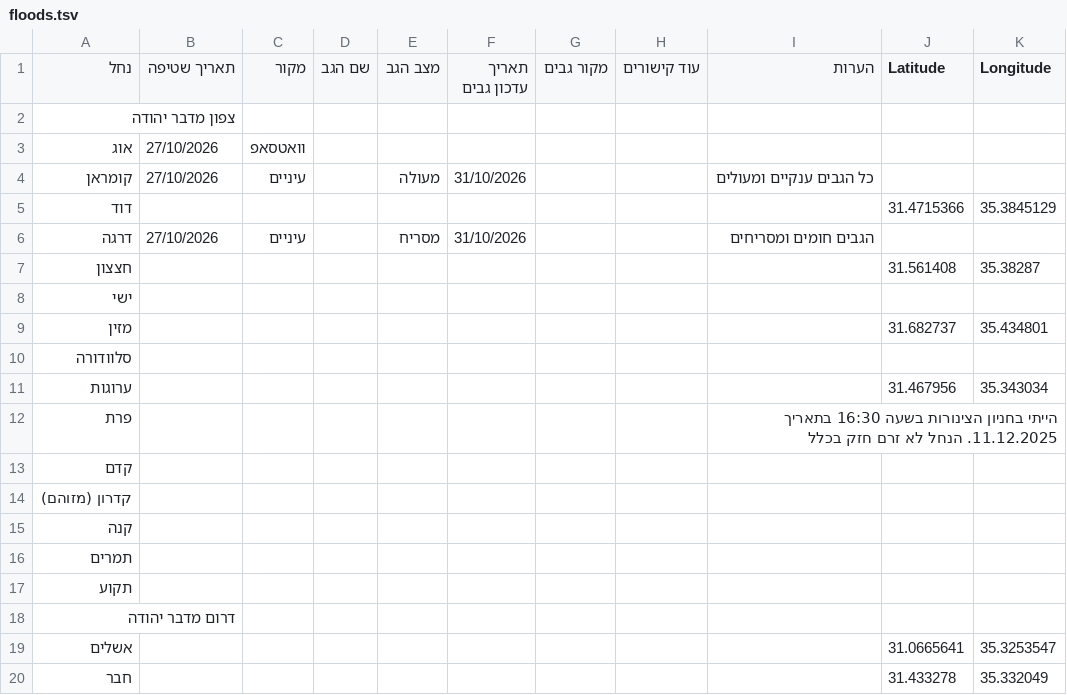
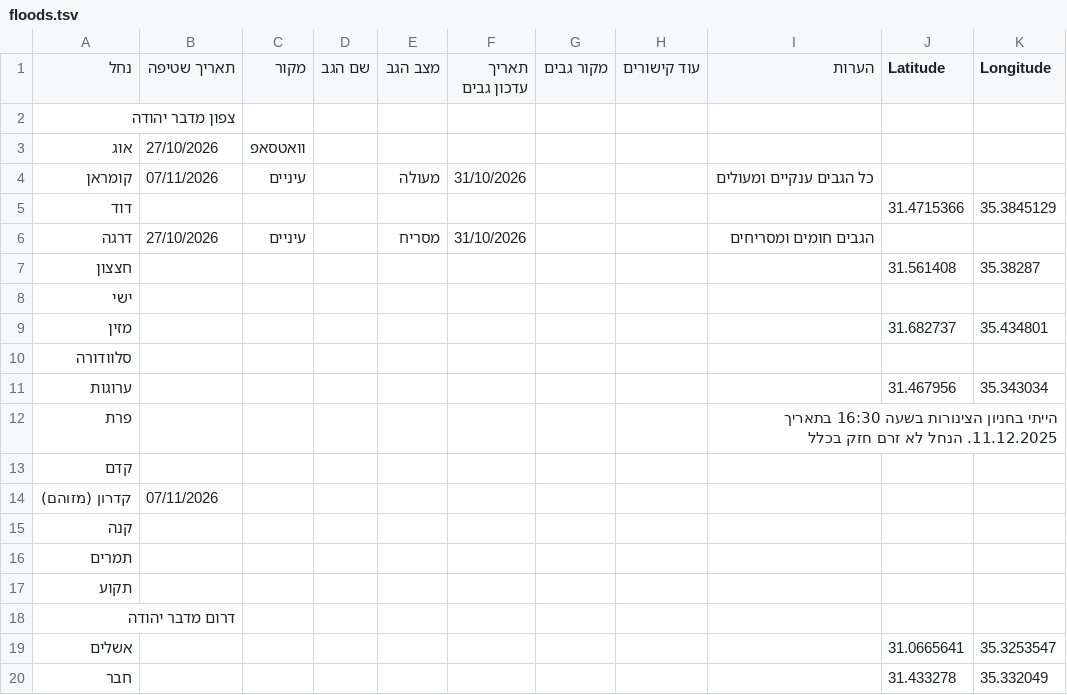
Before and after one commit to zstadler/IHMGeoJSONWaterholes, a TSV file: floods.tsv, drawn as a sheet; only a part is shown.

```diff
--- a/floods.tsv
+++ b/floods.tsv
@@ -3,3 +3,3 @@
 אוג	27/10/2026	וואטסאפ								
-קומראן	27/10/2026	עיניים		מעולה	31/10/2026			כל הגבים ענקיים ומעולים		
+קומראן	07/11/2026	עיניים		מעולה	31/10/2026			כל הגבים ענקיים ומעולים		
 דוד									31.4715366	35.3845129
@@ -13,3 +13,3 @@
 קדם										
-קדרון (מזוהם)										
+קדרון (מזוהם)	07/11/2026									
 קנה										
```
